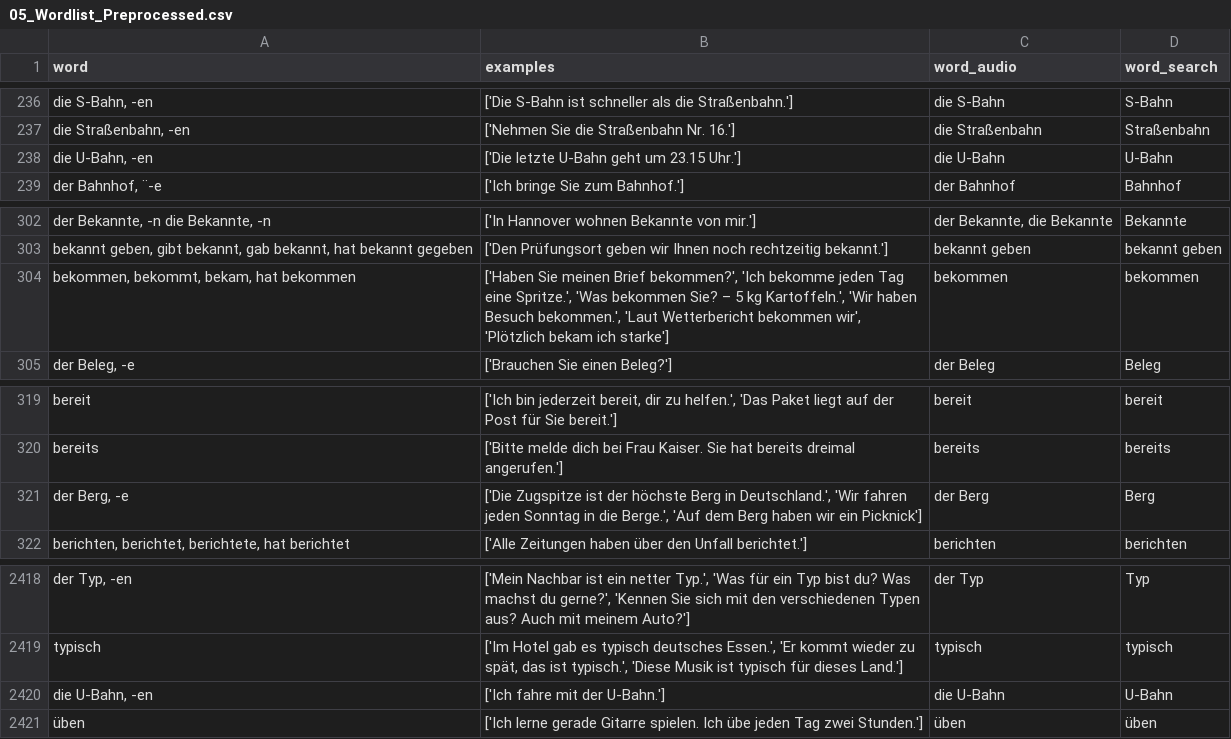
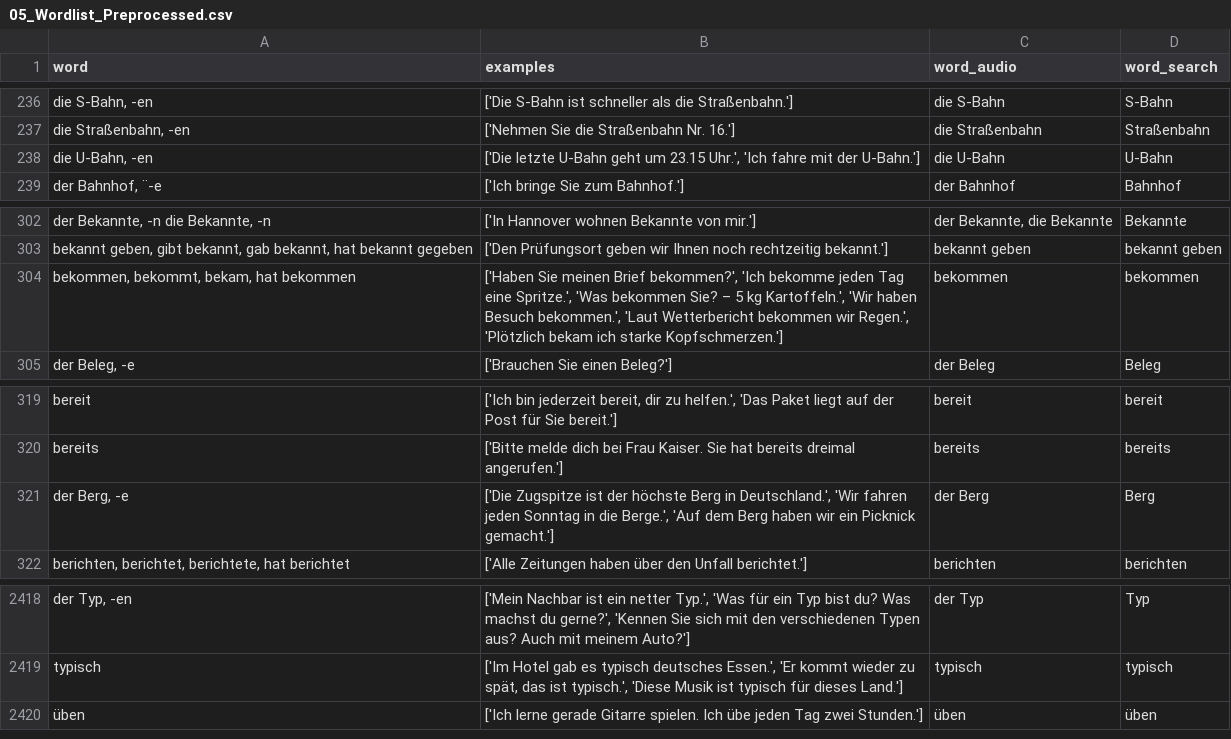
Before and after one commit to stoyanK7/BG-DE-Anki-Decks, a CSV file: data/05_Wordlist_Preprocessed.csv, drawn as a sheet; only a part is shown, gaps mark what is left out; the diff names each change by its address in the sheet, - before the commit and + after, or states it on an @@ line.

```diff
--- a/data/05_Wordlist_Preprocessed.csv
+++ b/data/05_Wordlist_Preprocessed.csv
-B238 (examples): …um 23.15 Uhr.']
+B238 (examples): …um 23.15 Uhr.', 'Ich fahre mit der U-Bahn.']
-B304 (examples): …Wetterbericht bekommen wir', 'Plötzlich bekam ich starke']
+B304 (examples): …Wetterbericht bekommen wir Regen.', 'Plötzlich bekam ich starke Kopfschmerzen.']
-B321 (examples): …wir ein Picknick']
+B321 (examples): …wir ein Picknick gemacht.']
-row 2420: die U-Bahn, -en | ['Ich fahre mit der U-Bahn.'] | die U-Bahn | U-Bahn
```
Also changed, not shown: data/03_Wordlist_Raw.csv, data/04_Wordlist_Cleaned.csv, 4 other files.
